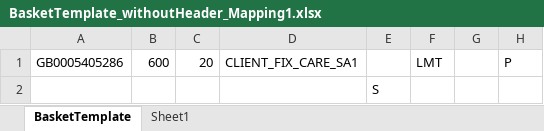
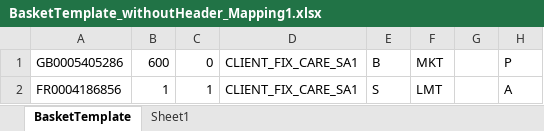
Before and after one commit to YevhenMoroz/th2-script-quod-demo, an Excel workbook: quod_qa/eq/Basket/ImportFiles/BasketTemplate_withoutHeader_Mapping1.xlsx, sheet BasketTemplate, drawn as a sheet; values as stored, in another font and other column widths than the file's, no borders; removed rows and columns are numbered as before the commit, all else as after; the diff names each change by its address in the sheet, - before the commit and + after, or states it on an @@ line.

```diff
--- a/quod_qa/eq/Basket/ImportFiles/BasketTemplate_withoutHeader_Mapping1.xlsx (sheet BasketTemplate)
+++ b/quod_qa/eq/Basket/ImportFiles/BasketTemplate_withoutHeader_Mapping1.xlsx (sheet BasketTemplate)
-C1: 20
+C1: 0
-E1: (empty)
+E1: B
-F1: LMT
+F1: MKT
-row 2:  |  |  |  | S
+row 2: FR0004186856 | 1 | 1 | CLIENT_FIX_CARE_SA1 | S | LMT |  | A
```
Also changed, not shown: sheet Sheet1, quod_qa/eq/Basket/ImportFiles/BasketTemplate_withHeader_Mapping1.xlsx, 3 other files.
